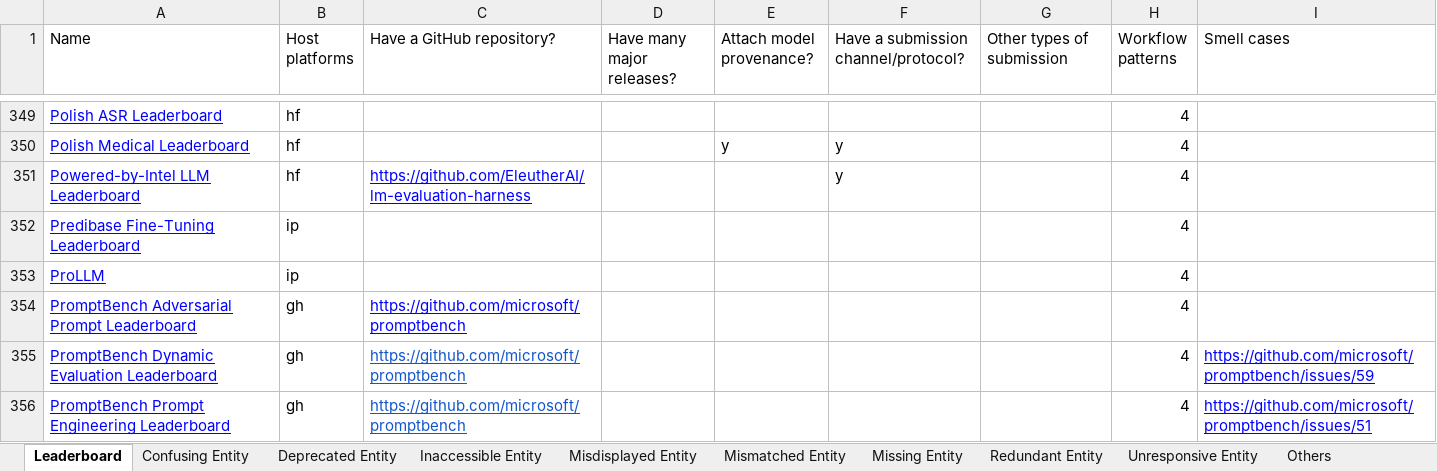
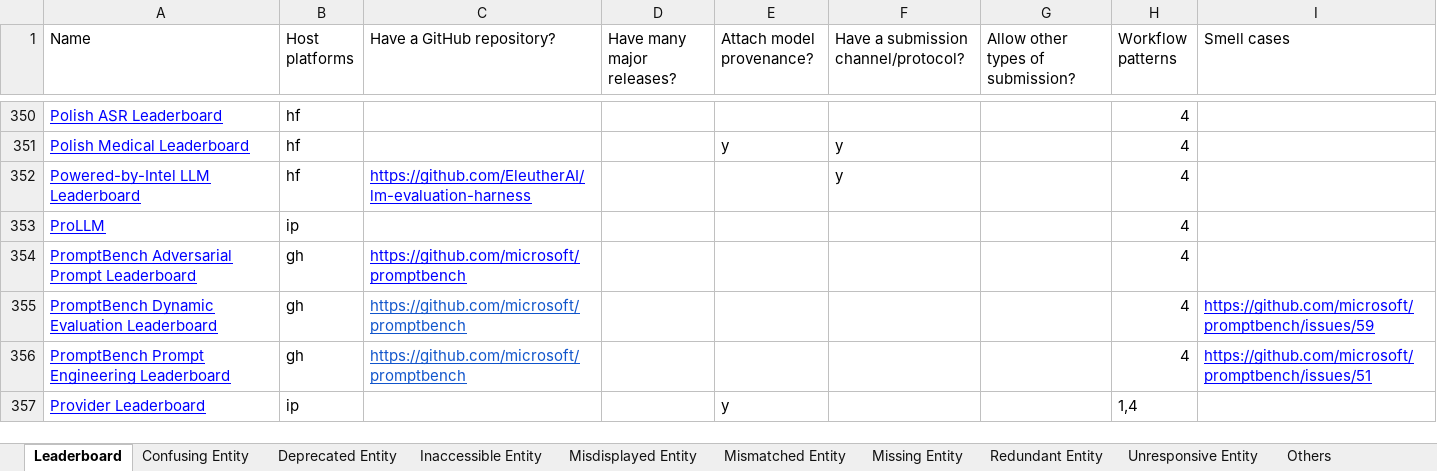
Before and after one commit to zhimin-z/Foundation-Model-Leaderboard-Survey, an Excel workbook: result/Foundation Model Leaderboards.xlsx, sheet Leaderboard, drawn as a sheet; only a part is shown, gaps mark what is left out; the shorter side is filled out with more unchanged rows; values as stored, in another font and other column widths than the file's, no borders; charts and pictures not drawn; removed rows and columns are numbered as before the commit, all else as after; the diff covers the shown part only; the diff names each change by its address in the sheet, - before the commit and + after, or states it on an @@ line.

```diff
--- a/result/Foundation Model Leaderboards.xlsx (sheet Leaderboard)
+++ b/result/Foundation Model Leaderboards.xlsx (sheet Leaderboard)
-G1: Other types of submission
+G1: Allow other types of submission?
-row 352: Predibase Fine-Tuning Leaderboard | ip |  |  |  |  |  | 4
```
Also changed, not shown: 3 added rows, 1 removed row and 1 moved row elsewhere in this sheet, 2 other files.
